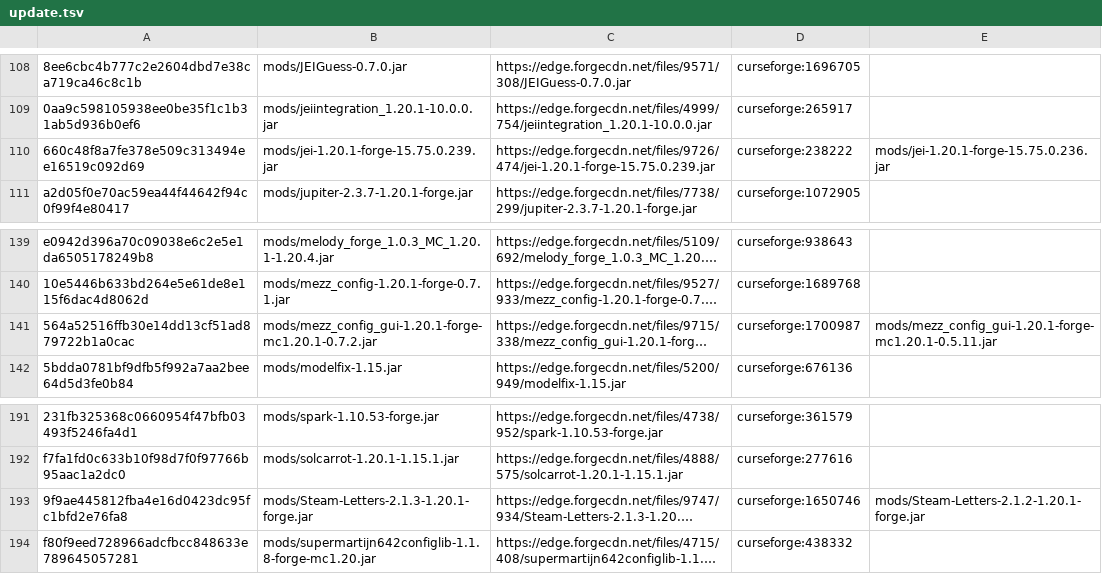
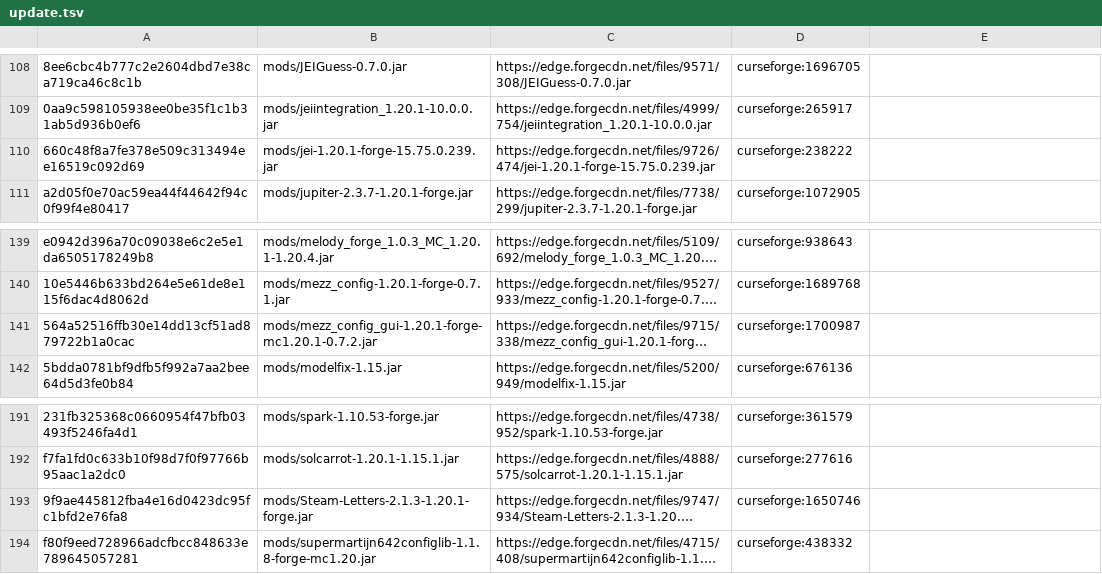
Before and after one commit to Eternal-Snowstorm/Create-Mechanism-and-Innovation, a TSV file: updater/update.tsv, drawn as a sheet; only a part is shown, gaps mark what is left out; long unchanged cells end in …; the diff covers the shown part only; the diff names each change by its address in the sheet, - before the commit and + after, or states it on an @@ line.

```diff
--- a/updater/update.tsv
+++ b/updater/update.tsv
-E110: mods/jei-1.20.1-forge-15.75.0.236.jar
+E110: (empty)
-E141: mods/mezz_config_gui-1.20.1-forge-mc1.20.1-0.5.11.jar
+E141: (empty)
-E193: mods/Steam-Letters-2.1.2-1.20.1-forge.jar
+E193: (empty)
```
Also changed, not shown: 8 edited cells elsewhere in this file, 6 other files.
